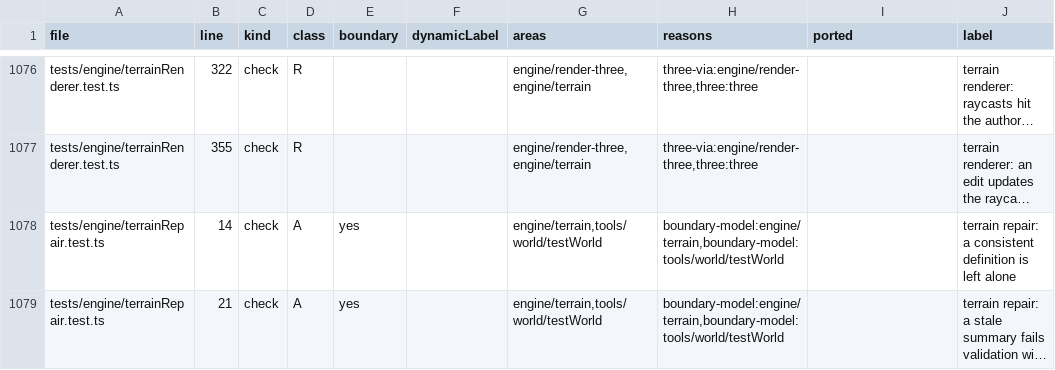
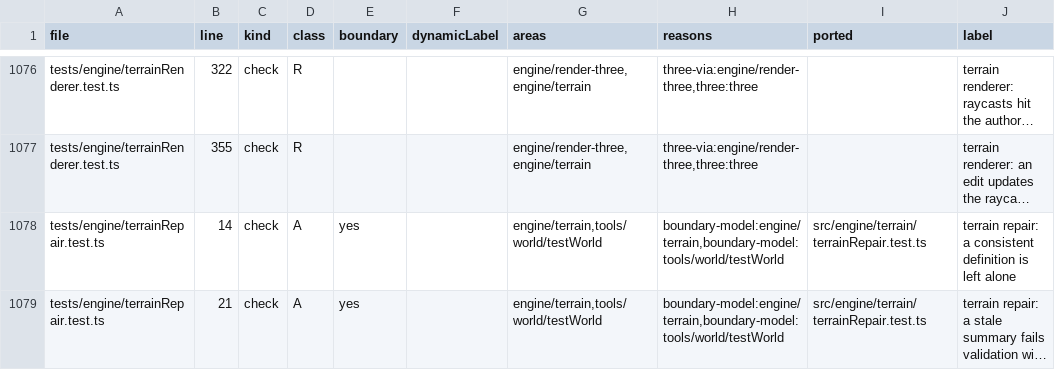
Before and after one commit to emrtrn/Forge-WebGPU, a TSV file: docs/port/forge-engine-tests.tsv, drawn as a sheet; only a part is shown, gaps mark what is left out; long unchanged cells end in …; the diff covers the shown part only; the diff names each change by its address in the sheet, - before the commit and + after, or states it on an @@ line.

```diff
--- a/docs/port/forge-engine-tests.tsv
+++ b/docs/port/forge-engine-tests.tsv
-I1078:I1079 (ported): (empty)
+I1078:I1079 (ported): src/engine/terrain/terrainRepair.test.ts
```
Also changed, not shown: 25 edited cells elsewhere in this file, 13 other files.
